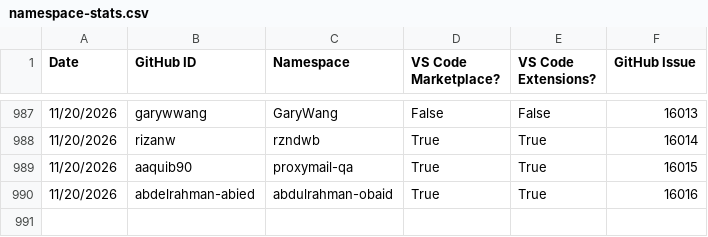
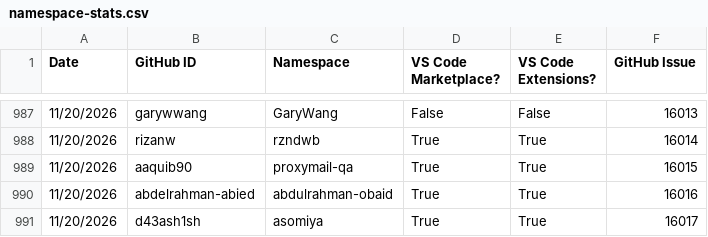
Before and after one commit to EclipseFdn/open-vsx.org, a CSV file: namespace-stats/namespace-stats.csv, drawn as a sheet; only a part is shown, gaps mark what is left out.

```diff
--- a/namespace-stats/namespace-stats.csv
+++ b/namespace-stats/namespace-stats.csv
@@ -990 +990,2 @@ Date, GitHub ID, Namespace, VS Code Marketplace?, VS Code Extensions?, GitHub Is
 11/20/2026,abdelrahman-abied,abdulrahman-obaid,True,True,16016
+11/20/2026,d43ash1sh,asomiya,True,True,16017
```
